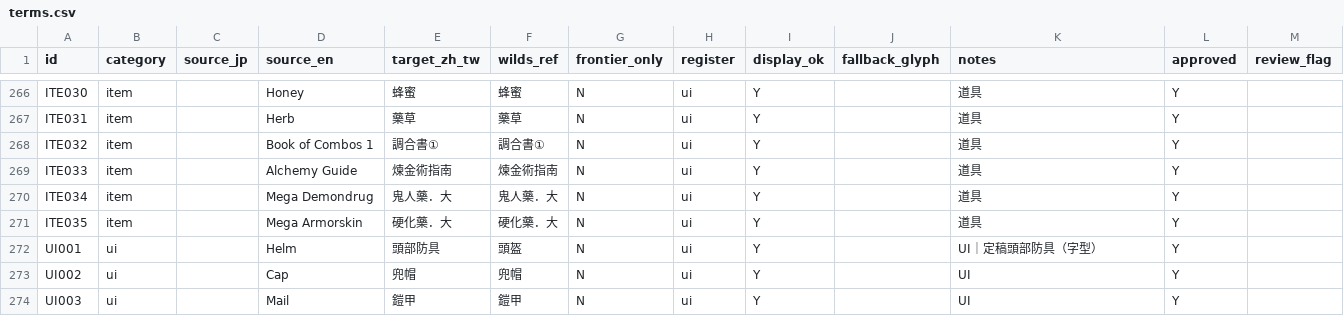
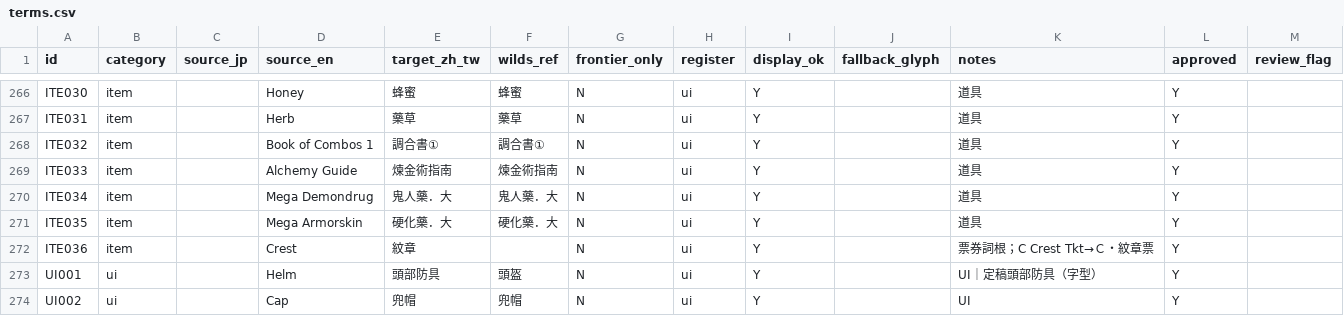
Before and after one commit to GMO517/mhf-TC-translator, a CSV file: l10n/glossary/terms.csv, drawn as a sheet; only a part is shown, gaps mark what is left out; the shorter side is filled out with more unchanged rows; the diff names each change by its address in the sheet, - before the commit and + after, or states it on an @@ line.

Commit message:
docs: 禁止半翻並建立 PENDING 定名流程
調整項目:
1. docs/STYLE.md
- 禁Ｃクレスト類半翻；拿不定列 PENDING；Crest＝紋章

2. docs/agent-translation-playbook.md
- Translator：標記待決、子類完成後再回修

3. l10n/glossary/PENDING.md
- 票券半翻詞根待決表；Crest 已決定

4. l10n/glossary/terms.csv
- 新增 ITE036 Crest→紋章

5. l10n/glossary/README.md
- 指向 PENDING.md

6. l10n/working/validate_working.py
- 半翻警告（暫不 FAIL）

7. l10n/working/csv/dat-items-name.csv
- C Crest Tkt→Ｃ・紋章票

8. l10n/working/batches/active/batch-items-tickets.json
- 同步 Crest 譯文

9. l10n/working/issues/queue.md
- 票券標為 paused／PENDING 流程

```diff
--- a/l10n/glossary/terms.csv
+++ b/l10n/glossary/terms.csv
+row 272: ITE036 | item |  | Crest | 紋章 |  | N | ui | Y |  | 票券詞根；C Crest Tkt→Ｃ・紋章票 | Y
```
Also changed, not shown: l10n/working/csv/dat-items-name.csv, 9 other files.
